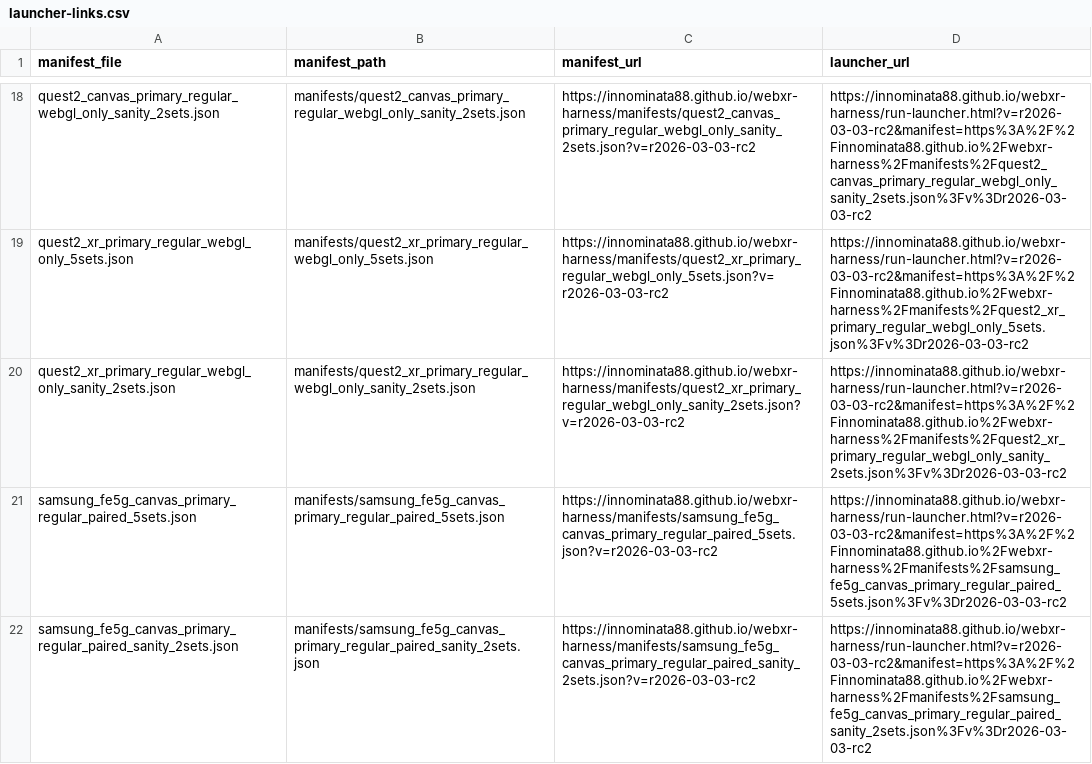
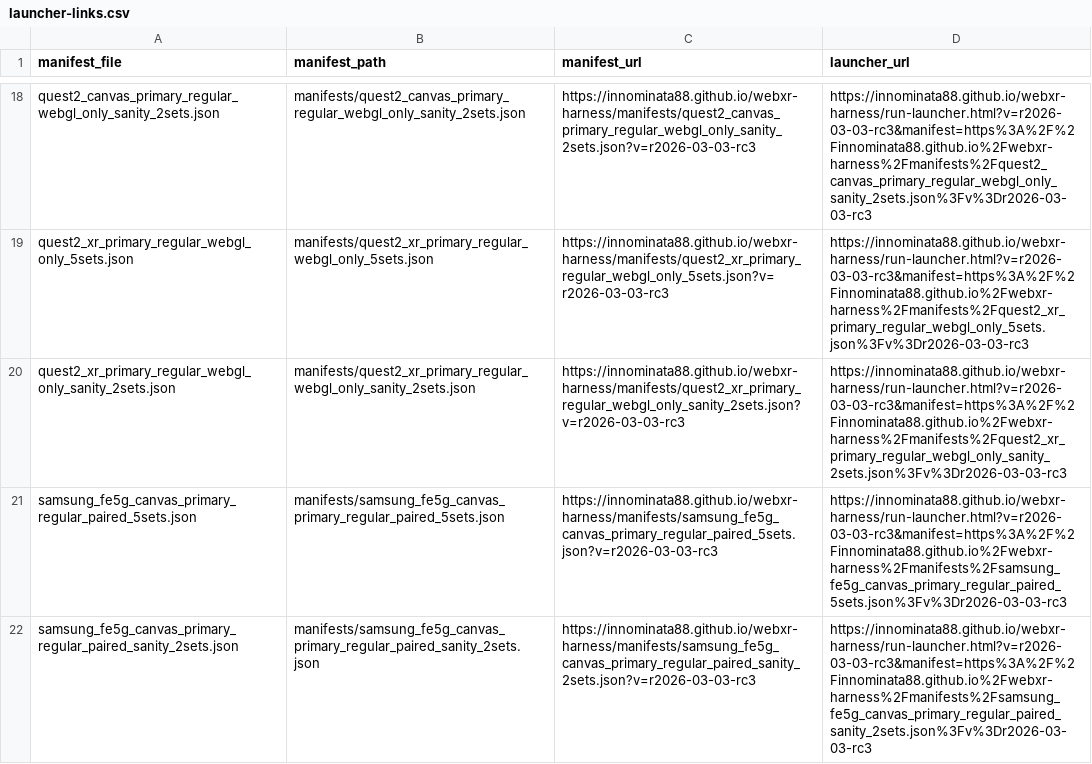
Before and after one commit to Innominata88/webxr-harness, a CSV file: manifests/launcher-links.csv, drawn as a sheet; only a part is shown, gaps mark what is left out; the diff covers the shown part only; the diff names each change by its address in the sheet, - before the commit and + after, or states it on an @@ line.

```diff
--- a/manifests/launcher-links.csv
+++ b/manifests/launcher-links.csv
-C18 (manifest_url): https://innominata88.github.io/webxr-harness/manifests/quest2_canvas_primary_regular_webgl_only_sanity_2sets.json?v=r2026-03-03-rc2
+C18 (manifest_url): https://innominata88.github.io/webxr-harness/manifests/quest2_canvas_primary_regular_webgl_only_sanity_2sets.json?v=r2026-03-03-rc3
-D18 (launcher_url): https://innominata88.github.io/webxr-harness/run-launcher.html?v=r2026-03-03-rc2&manifest=https%3A%2F%2Finnominata88.github.io%2Fwebxr-harness%2Fmanifests%2Fquest2_canvas_primary_regular_webgl_only_sanity_2sets.json%3Fv%3Dr2026-03-03-rc2
+D18 (launcher_url): https://innominata88.github.io/webxr-harness/run-launcher.html?v=r2026-03-03-rc3&manifest=https%3A%2F%2Finnominata88.github.io%2Fwebxr-harness%2Fmanifests%2Fquest2_canvas_primary_regular_webgl_only_sanity_2sets.json%3Fv%3Dr2026-03-03-rc3
-C19 (manifest_url): https://innominata88.github.io/webxr-harness/manifests/quest2_xr_primary_regular_webgl_only_5sets.json?v=r2026-03-03-rc2
+C19 (manifest_url): https://innominata88.github.io/webxr-harness/manifests/quest2_xr_primary_regular_webgl_only_5sets.json?v=r2026-03-03-rc3
-D19 (launcher_url): https://innominata88.github.io/webxr-harness/run-launcher.html?v=r2026-03-03-rc2&manifest=https%3A%2F%2Finnominata88.github.io%2Fwebxr-harness%2Fmanifests%2Fquest2_xr_primary_regular_webgl_only_5sets.json%3Fv%3Dr2026-03-03-rc2
+D19 (launcher_url): https://innominata88.github.io/webxr-harness/run-launcher.html?v=r2026-03-03-rc3&manifest=https%3A%2F%2Finnominata88.github.io%2Fwebxr-harness%2Fmanifests%2Fquest2_xr_primary_regular_webgl_only_5sets.json%3Fv%3Dr2026-03-03-rc3
-C20 (manifest_url): https://innominata88.github.io/webxr-harness/manifests/quest2_xr_primary_regular_webgl_only_sanity_2sets.json?v=r2026-03-03-rc2
+C20 (manifest_url): https://innominata88.github.io/webxr-harness/manifests/quest2_xr_primary_regular_webgl_only_sanity_2sets.json?v=r2026-03-03-rc3
-D20 (launcher_url): https://innominata88.github.io/webxr-harness/run-launcher.html?v=r2026-03-03-rc2&manifest=https%3A%2F%2Finnominata88.github.io%2Fwebxr-harness%2Fmanifests%2Fquest2_xr_primary_regular_webgl_only_sanity_2sets.json%3Fv%3Dr2026-03-03-rc2
+D20 (launcher_url): https://innominata88.github.io/webxr-harness/run-launcher.html?v=r2026-03-03-rc3&manifest=https%3A%2F%2Finnominata88.github.io%2Fwebxr-harness%2Fmanifests%2Fquest2_xr_primary_regular_webgl_only_sanity_2sets.json%3Fv%3Dr2026-03-03-rc3
-C21 (manifest_url): https://innominata88.github.io/webxr-harness/manifests/samsung_fe5g_canvas_primary_regular_paired_5sets.json?v=r2026-03-03-rc2
+C21 (manifest_url): https://innominata88.github.io/webxr-harness/manifests/samsung_fe5g_canvas_primary_regular_paired_5sets.json?v=r2026-03-03-rc3
-D21 (launcher_url): https://innominata88.github.io/webxr-harness/run-launcher.html?v=r2026-03-03-rc2&manifest=https%3A%2F%2Finnominata88.github.io%2Fwebxr-harness%2Fmanifests%2Fsamsung_fe5g_canvas_primary_regular_paired_5sets.json%3Fv%3Dr2026-03-03-rc2
+D21 (launcher_url): https://innominata88.github.io/webxr-harness/run-launcher.html?v=r2026-03-03-rc3&manifest=https%3A%2F%2Finnominata88.github.io%2Fwebxr-harness%2Fmanifests%2Fsamsung_fe5g_canvas_primary_regular_paired_5sets.json%3Fv%3Dr2026-03-03-rc3
-C22 (manifest_url): https://innominata88.github.io/webxr-harness/manifests/samsung_fe5g_canvas_primary_regular_paired_sanity_2sets.json?v=r2026-03-03-rc2
+C22 (manifest_url): https://innominata88.github.io/webxr-harness/manifests/samsung_fe5g_canvas_primary_regular_paired_sanity_2sets.json?v=r2026-03-03-rc3
-D22 (launcher_url): https://innominata88.github.io/webxr-harness/run-launcher.html?v=r2026-03-03-rc2&manifest=https%3A%2F%2Finnominata88.github.io%2Fwebxr-harness%2Fmanifests%2Fsamsung_fe5g_canvas_primary_regular_paired_sanity_2sets.json%3Fv%3Dr2026-03-03-rc2
+D22 (launcher_url): https://innominata88.github.io/webxr-harness/run-launcher.html?v=r2026-03-03-rc3&manifest=https%3A%2F%2Finnominata88.github.io%2Fwebxr-harness%2Fmanifests%2Fsamsung_fe5g_canvas_primary_regular_paired_sanity_2sets.json%3Fv%3Dr2026-03-03-rc3
```
Also changed, not shown: 42 edited cells elsewhere in this file, manifests/launcher-links-sanity.csv, 31 other files.
